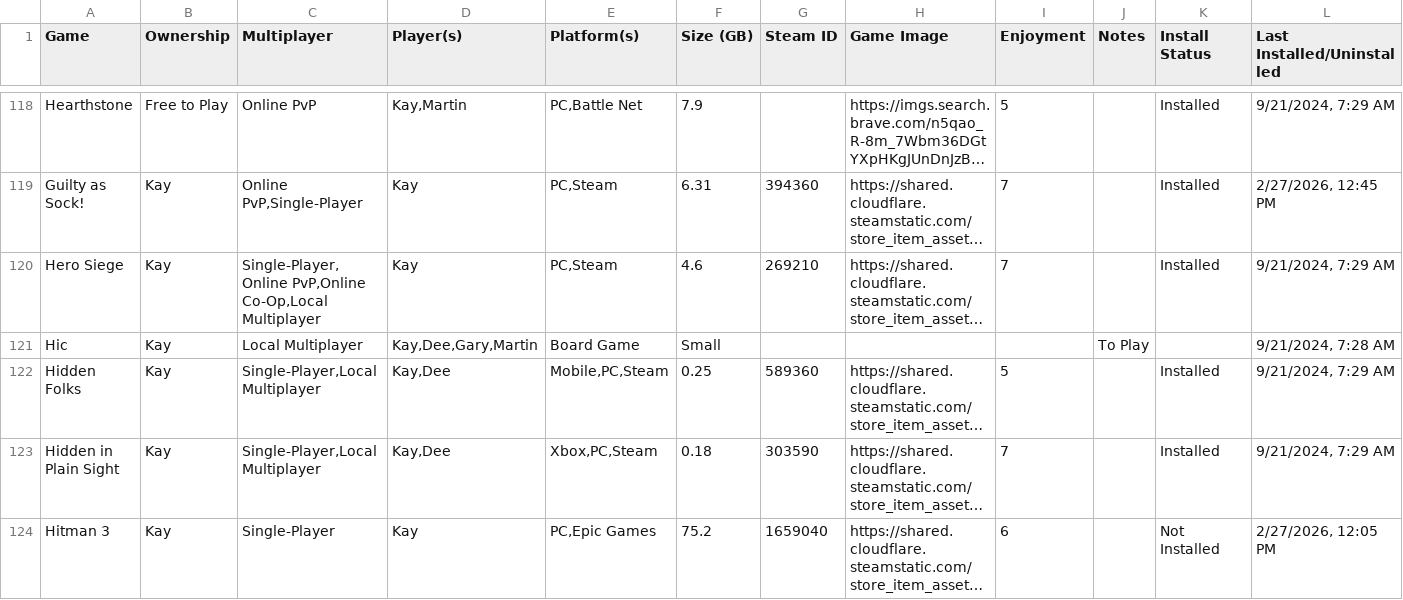
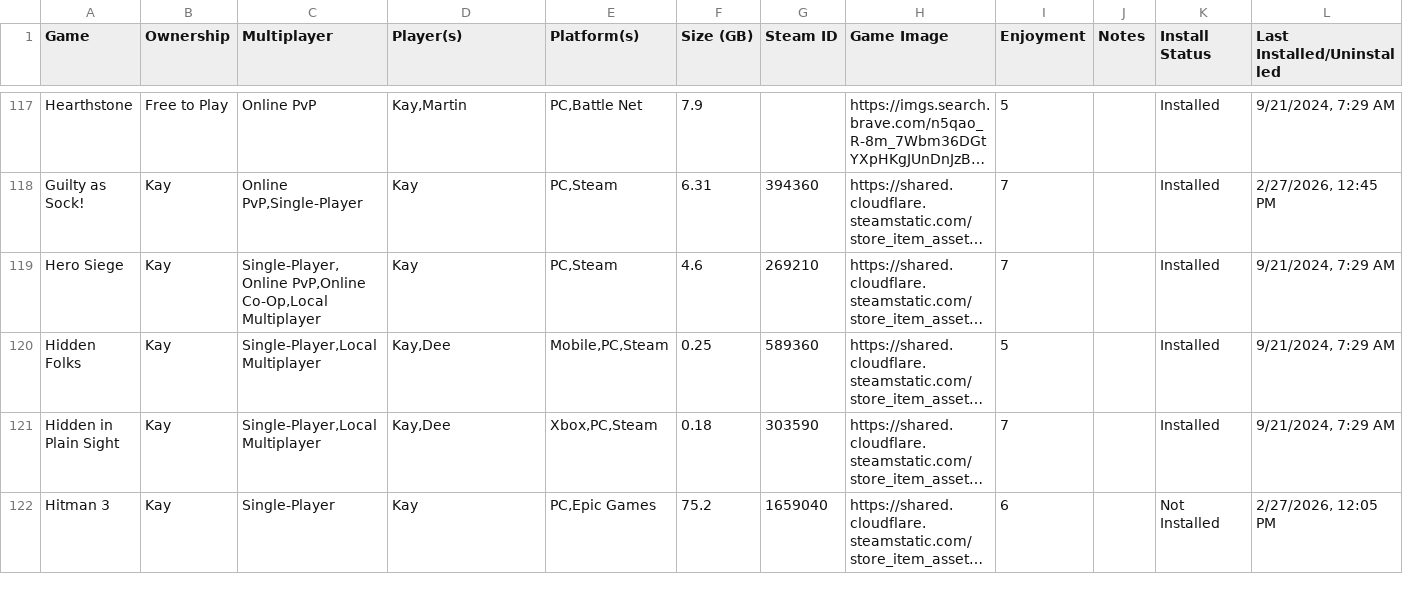
Before and after one commit to kay-who-codes/Game-Library, a CSV file: games.csv, drawn as a sheet; only a part is shown, gaps mark what is left out; long unchanged cells end in …; rows hold the shown columns only; the diff covers the shown part only; the diff names each change by its address in the sheet, - before the commit and + after, or states it on an @@ line.

Commit message:
Update games.csv

```diff
--- a/games.csv
+++ b/games.csv
-row 121: Hic | Kay | Local Multiplayer | Kay,Dee,Gary,Martin | Board Game | Small |  |  |  | To Play |  | 9/21/2024, 7:28 AM
```
Also changed, not shown: 10 removed rows and 21 edited cells elsewhere in this file.
